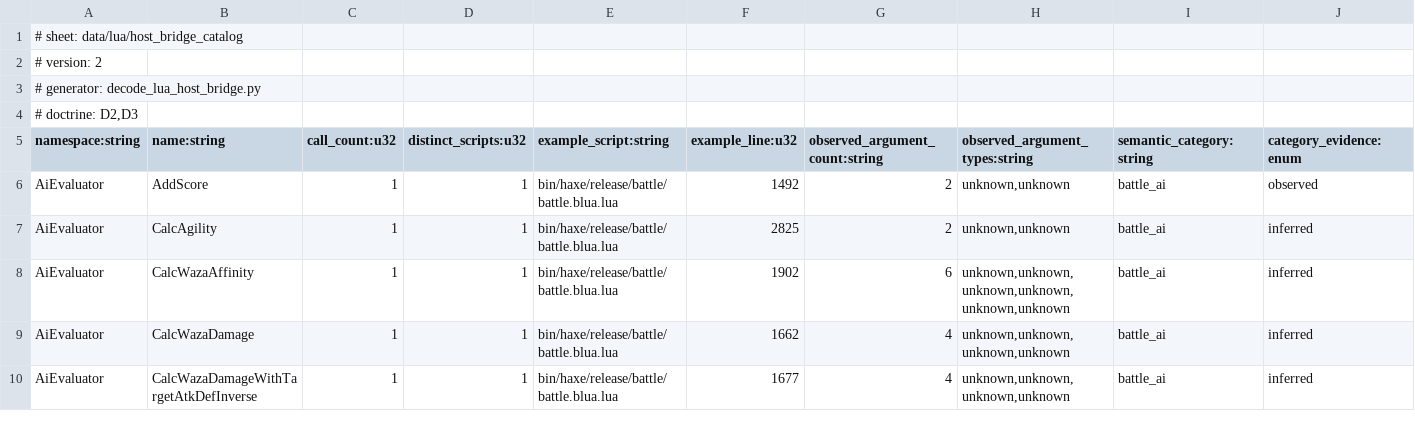
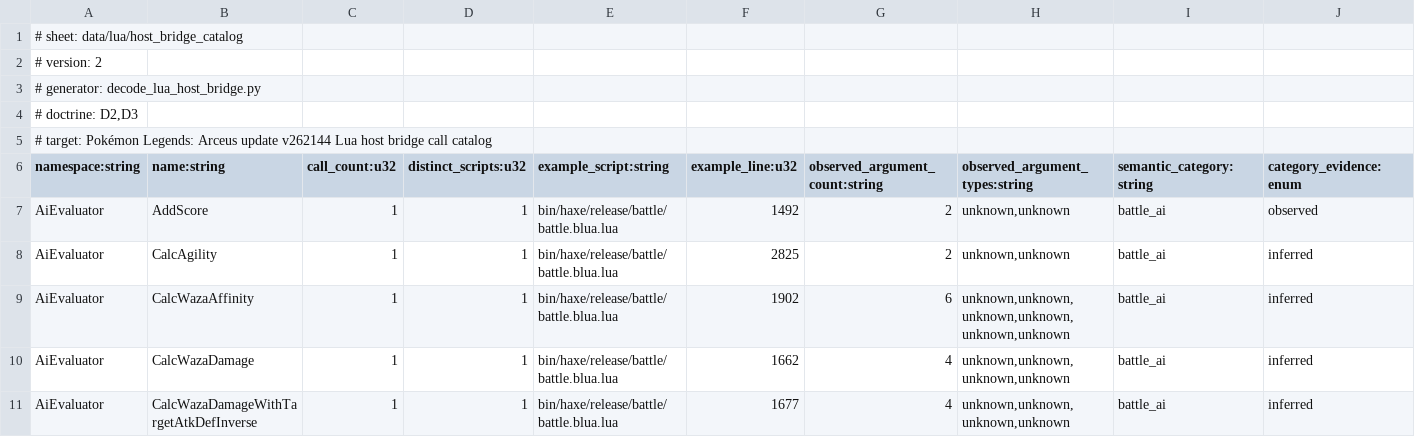
Before and after one commit to NicoRuedaA/project-arceus, a TSV file: sheets/data/lua/host_bridge_catalog.tsv, drawn as a sheet; only a part is shown; rows hold the shown columns only; the diff names each change by its address in the sheet, - before the commit and + after, or states it on an @@ line.

Commit message:
fix(data): add target and u32 types to quest and Lua bridge sheets

```diff
--- a/sheets/data/lua/host_bridge_catalog.tsv
+++ b/sheets/data/lua/host_bridge_catalog.tsv
+row 5: # target: Pokémon Legends: Arceus update v262144 Lua host bridge call catalog
```
Also changed, not shown: 2 other files.
